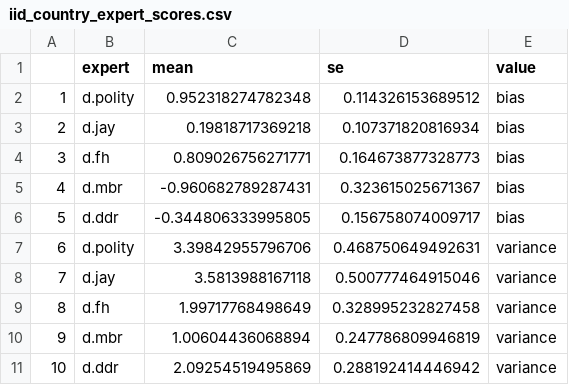
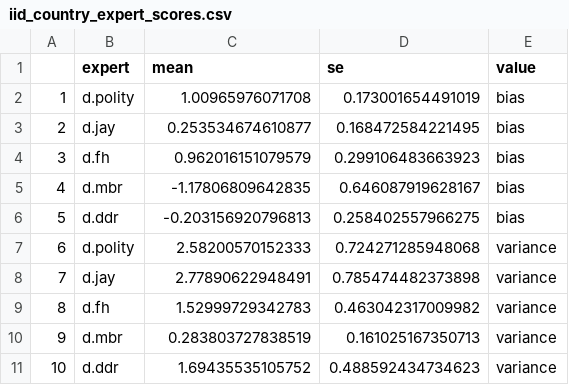
Before and after one commit to ulfelder/democracy-measurement-model, a CSV file: data.out/iid_country_expert_scores.csv, drawn as a sheet.

Commit message:
Got saner results for iid_country by restricting variance priors.

```diff
--- a/data.out/iid_country_expert_scores.csv
+++ b/data.out/iid_country_expert_scores.csv
@@ -1,11 +1,11 @@
 "","expert","mean","se","value"
-"1","d.polity",0.952318274782348,0.114326153689512,"bias"
-"2","d.jay",0.19818717369218,0.107371820816934,"bias"
-"3","d.fh",0.809026756271771,0.164673877328773,"bias"
-"4","d.mbr",-0.960682789287431,0.323615025671367,"bias"
-"5","d.ddr",-0.344806333995805,0.156758074009717,"bias"
-"6","d.polity",3.39842955796706,0.468750649492631,"variance"
-"7","d.jay",3.5813988167118,0.500777464915046,"variance"
-"8","d.fh",1.99717768498649,0.328995232827458,"variance"
-"9","d.mbr",1.00604436068894,0.247786809946819,"variance"
-"10","d.ddr",2.09254519495869,0.288192414446942,"variance"
+"1","d.polity",1.00965976071708,0.173001654491019,"bias"
+"2","d.jay",0.253534674610877,0.168472584221495,"bias"
+"3","d.fh",0.962016151079579,0.299106483663923,"bias"
+"4","d.mbr",-1.17806809642835,0.646087919628167,"bias"
+"5","d.ddr",-0.203156920796813,0.258402557966275,"bias"
+"6","d.polity",2.58200570152333,0.724271285948068,"variance"
+"7","d.jay",2.77890622948491,0.785474482373898,"variance"
+"8","d.fh",1.52999729342783,0.463042317009982,"variance"
+"9","d.mbr",0.283803727838519,0.161025167350713,"variance"
+"10","d.ddr",1.69435535105752,0.488592434734623,"variance"
```
Also changed, not shown: 13 other files.
